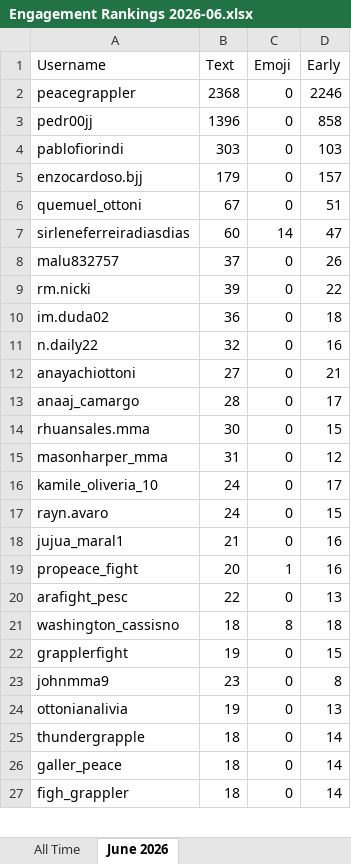
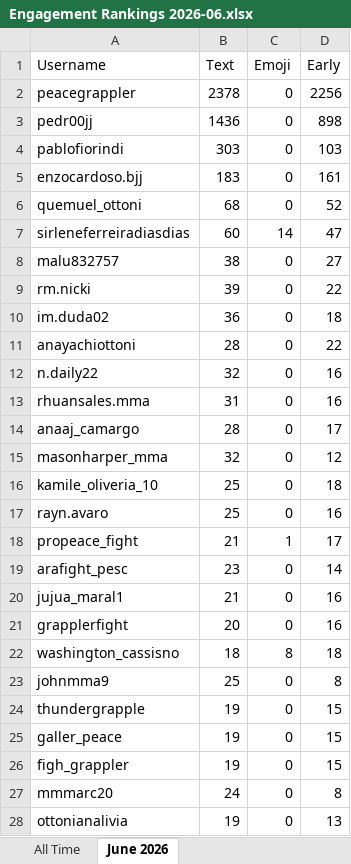
Before and after one commit to paxlucta/peace-grappler, an Excel workbook: Engagement Rankings 2026-06.xlsx, sheet June 2026, drawn as a sheet; only a part is shown; values as stored, in another font and other column widths than the file's, no borders; removed rows and columns are numbered as before the commit, all else as after; the diff covers the shown part only; the diff names each change by its address in the sheet, - before the commit and + after, or states it on an @@ line.

```diff
--- a/Engagement Rankings 2026-06.xlsx (sheet June 2026)
+++ b/Engagement Rankings 2026-06.xlsx (sheet June 2026)
-B2 (Text): 2368
+B2 (Text): 2378
-D2 (Early): 2246
+D2 (Early): 2256
-B3 (Text): 1396
+B3 (Text): 1436
-D3 (Early): 858
+D3 (Early): 898
-B5 (Text): 179
+B5 (Text): 183
-D5 (Early): 157
+D5 (Early): 161
-B6 (Text): 67
+B6 (Text): 68
-D6 (Early): 51
+D6 (Early): 52
-B8 (Text): 37
+B8 (Text): 38
-D8 (Early): 26
+D8 (Early): 27
+row 11: anayachiottoni | 28 | 0 | 22
-row 12: anayachiottoni | 27 | 0 | 21
+row 13: rhuansales.mma | 31 | 0 | 16
-row 14: rhuansales.mma | 30 | 0 | 15
-B15 (Text): 31
+B15 (Text): 32
-B16:B17 (Text): 24
+B16:B17 (Text): 25
-D16 (Early): 17
+D16 (Early): 18
-D17 (Early): 15
+D17 (Early): 16
+row 18: propeace_fight | 21 | 1 | 17
+row 19: arafight_pesc | 23 | 0 | 14
-A21 (Username): propeace_fight
+A21 (Username): grapplerfight
-C21 (Emoji): 1
+C21 (Emoji): 0
-row 20: arafight_pesc | 22 | 0 | 13
-row 22: grapplerfight | 19 | 0 | 15
-B23 (Text): 23
+B23 (Text): 25
+row 24: thundergrapple | 19 | 0 | 15
+row 25: galler_peace | 19 | 0 | 15
+row 26: figh_grappler | 19 | 0 | 15
+row 27: mmmarc20 | 24 | 0 | 8
-row 25: thundergrapple | 18 | 0 | 14
-row 26: galler_peace | 18 | 0 | 14
-row 27: figh_grappler | 18 | 0 | 14
```
Also changed, not shown: 6 added rows, 6 removed rows and 2 edited cells elsewhere in this sheet, sheet All Time, Engagement Rankings.xlsx, 11 other files.
